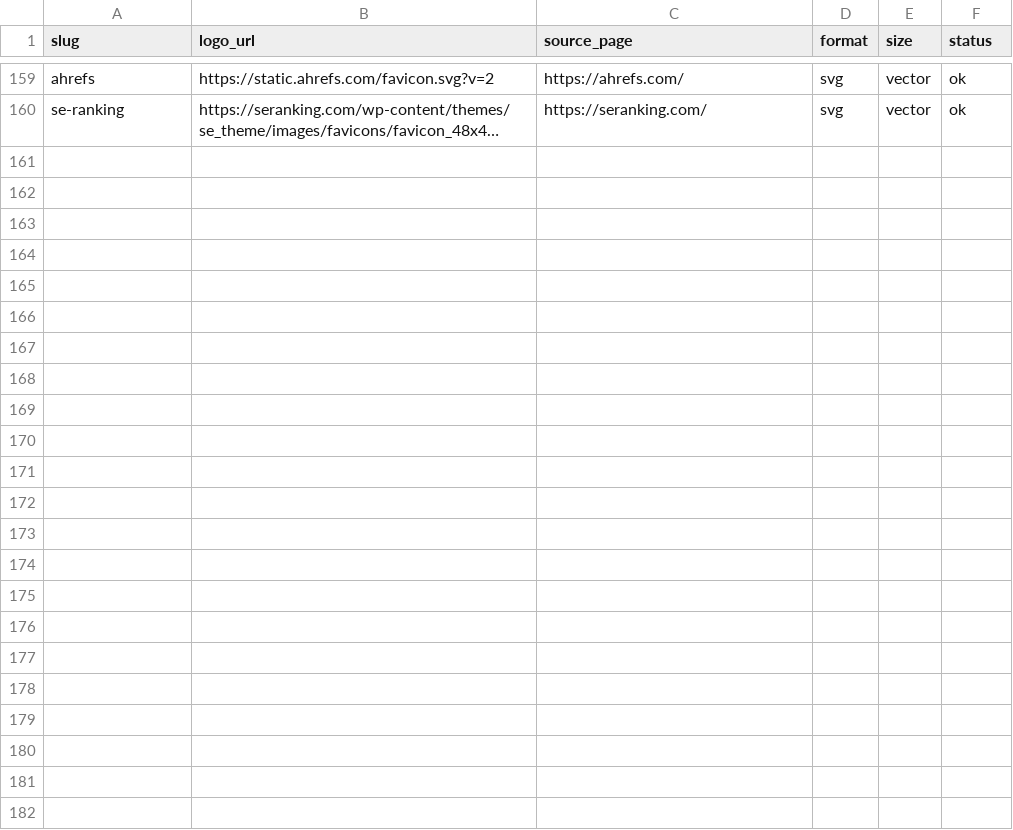
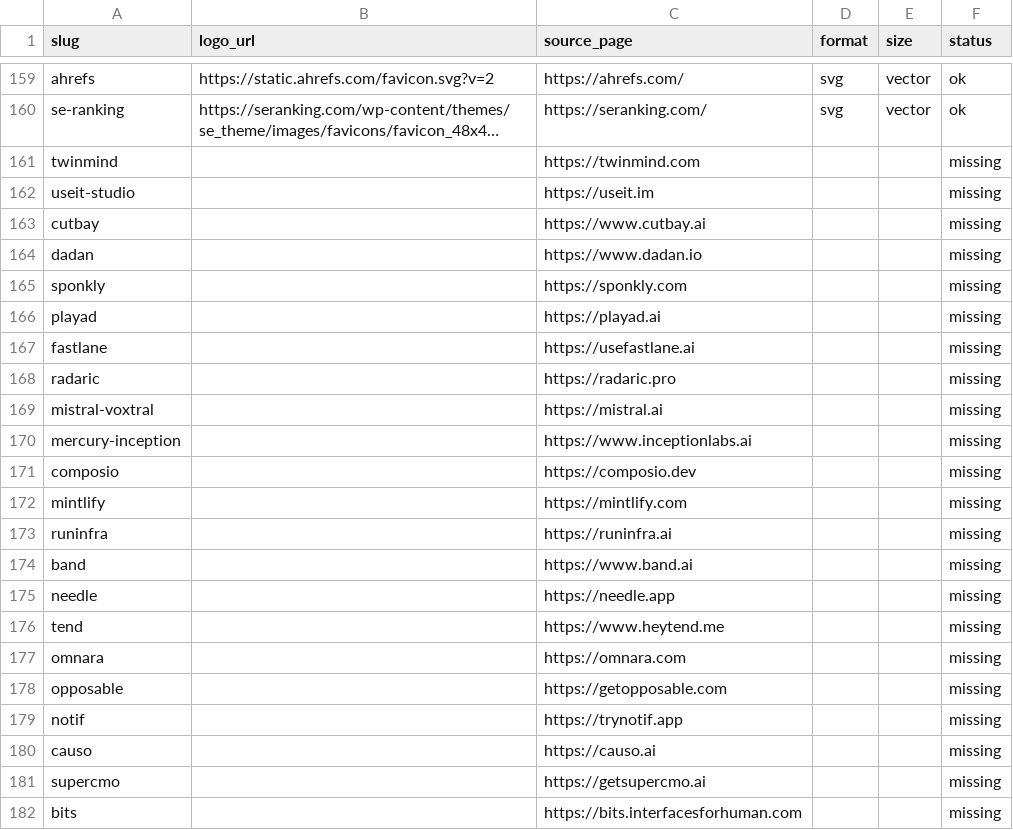
Before and after one commit to mputiyon1985/bestbotfor, a CSV file: src/data/logo-sources.csv, drawn as a sheet; only a part is shown, gaps mark what is left out; long unchanged cells end in …; the diff names each change by its address in the sheet, - before the commit and + after, or states it on an @@ line.

```diff
--- a/src/data/logo-sources.csv
+++ b/src/data/logo-sources.csv
+row 161: twinmind |  | https://twinmind.com |  |  | missing
+row 162: useit-studio |  | https://useit.im |  |  | missing
+row 163: cutbay |  | https://www.cutbay.ai |  |  | missing
+row 164: dadan |  | https://www.dadan.io |  |  | missing
+row 165: sponkly |  | https://sponkly.com |  |  | missing
+row 166: playad |  | https://playad.ai |  |  | missing
+row 167: fastlane |  | https://usefastlane.ai |  |  | missing
+row 168: radaric |  | https://radaric.pro |  |  | missing
+row 169: mistral-voxtral |  | https://mistral.ai |  |  | missing
+row 170: mercury-inception |  | https://www.inceptionlabs.ai |  |  | missing
+row 171: composio |  | https://composio.dev |  |  | missing
+row 172: mintlify |  | https://mintlify.com |  |  | missing
+row 173: runinfra |  | https://runinfra.ai |  |  | missing
+row 174: band |  | https://www.band.ai |  |  | missing
+row 175: needle |  | https://needle.app |  |  | missing
+row 176: tend |  | https://www.heytend.me |  |  | missing
+row 177: omnara |  | https://omnara.com |  |  | missing
+row 178: opposable |  | https://getopposable.com |  |  | missing
+row 179: notif |  | https://trynotif.app |  |  | missing
+row 180: causo |  | https://causo.ai |  |  | missing
+row 181: supercmo |  | https://getsupercmo.ai |  |  | missing
+row 182: bits |  | https://bits.interfacesforhuman.com |  |  | missing
```
Also changed, not shown: 4 other files.
